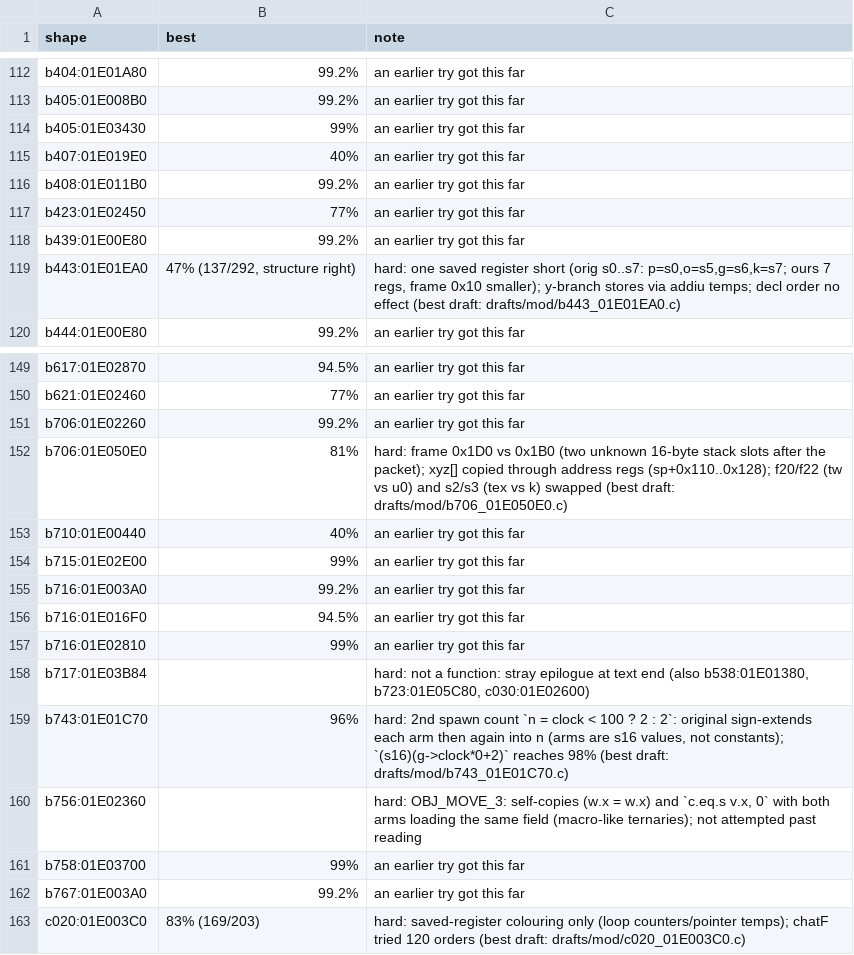
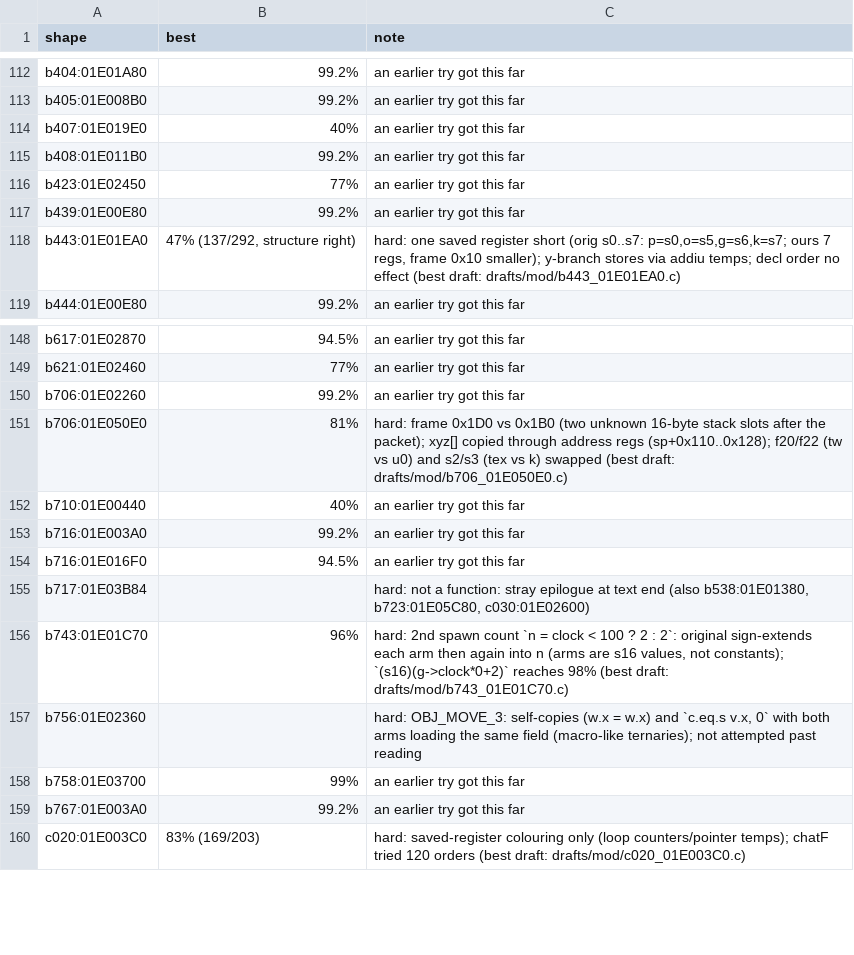
Before and after one commit to kira-502/dotr-decomp, a TSV file: config/module_notes.tsv, drawn as a sheet; only a part is shown, gaps mark what is left out.

```diff
--- a/config/module_notes.tsv
+++ b/config/module_notes.tsv
@@ -113,3 +113,2 @@ b404:01E01A80	99.2%	an earlier try got this far
 b405:01E008B0	99.2%	an earlier try got this far
-b405:01E03430	99%	an earlier try got this far
 b407:01E019E0	40%	an earlier try got this far
@@ -153,6 +152,4 @@ b706:01E050E0	81%	hard: frame 0x1D0 vs 0x1B0 (two unknown 16-byte stack slots af
 b710:01E00440	40%	an earlier try got this far
-b715:01E02E00	99%	an earlier try got this far
 b716:01E003A0	99.2%	an earlier try got this far
 b716:01E016F0	94.5%	an earlier try got this far
-b716:01E02810	99%	an earlier try got this far
 b717:01E03B84		hard: not a function: stray epilogue at text end (also b538:01E01380, b723:01E05C80, c030:01E02600)
```
Also changed, not shown: 1 other file.
